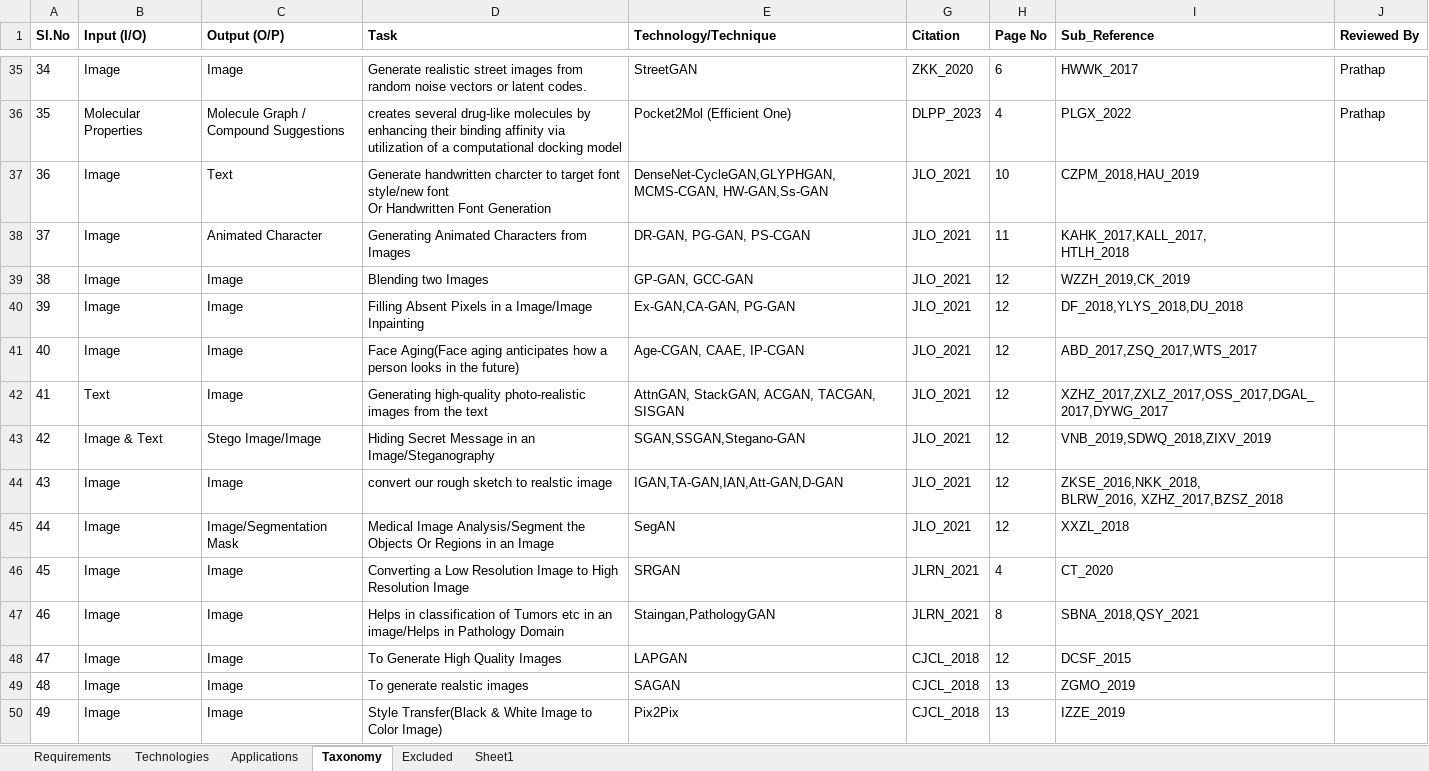
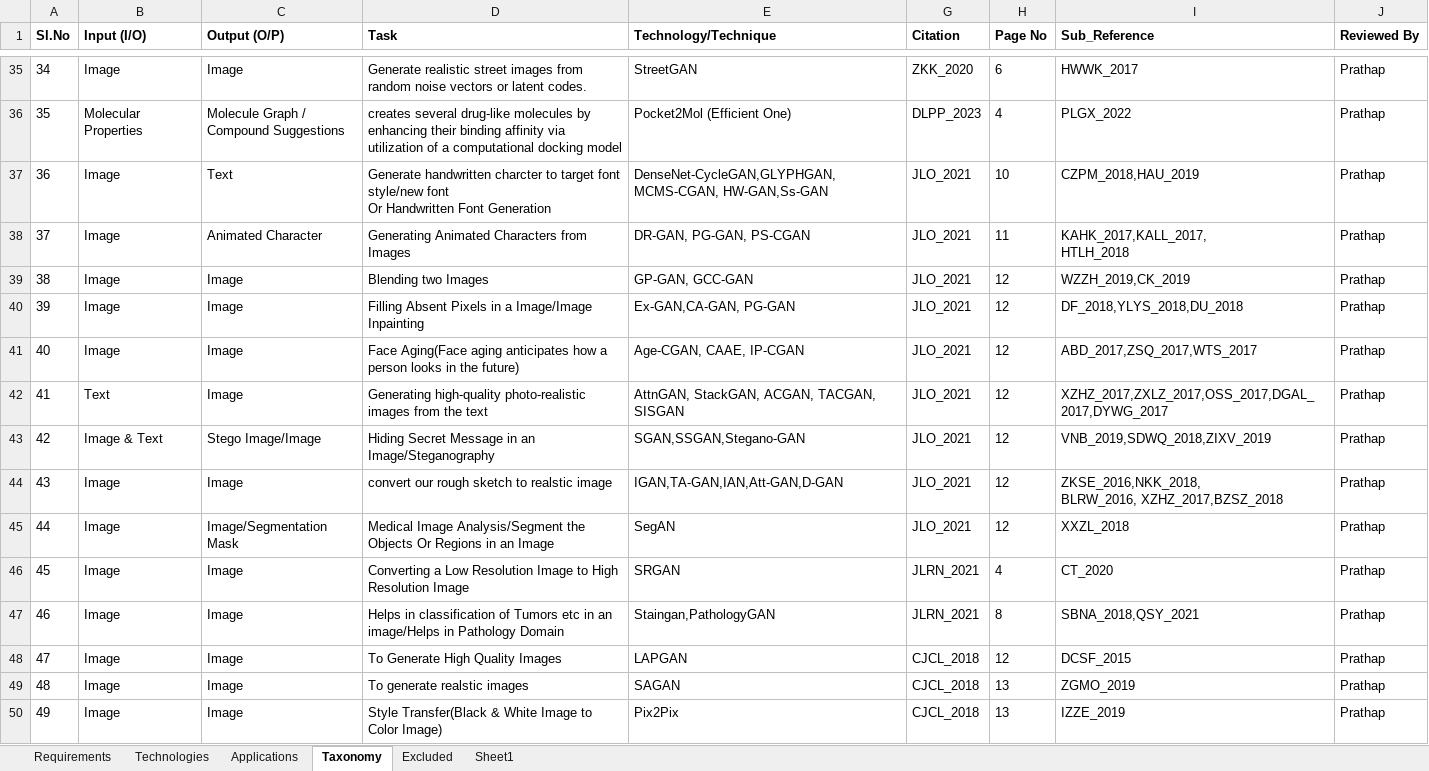
Before and after one commit to PratapKumarChowdary/GenerativeAI_ResearchPaper, an Excel workbook: Requirements_Tech_Applications.xlsx, sheet Taxonomy, drawn as a sheet; only a part is shown, gaps mark what is left out; values as stored, in another font and other column widths than the file's, no borders; the diff covers the shown part only; the diff names each change by its address in the sheet, - before the commit and + after, or states it on an @@ line.

Commit message:
Updated Requirements sheet

```diff
--- a/Requirements_Tech_Applications.xlsx (sheet Taxonomy)
+++ b/Requirements_Tech_Applications.xlsx (sheet Taxonomy)
-J37:J50 (Reviewed By): (empty)
+J37:J50 (Reviewed By): Prathap
```
Also changed, not shown: 15 added rows and 8 edited cells elsewhere in this sheet, sheet Excluded, sheet Applications.
